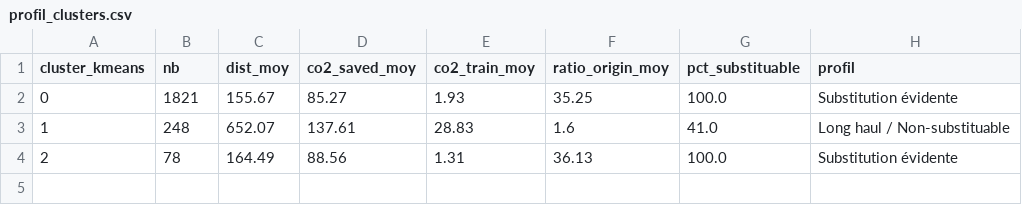
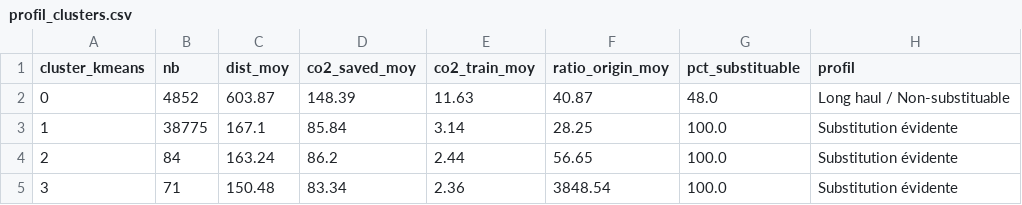
Before and after one commit to Romain-mont/MSPR-MMJSR, a CSV file: docs/profil_clusters.csv, drawn as a sheet.

```diff
--- a/docs/profil_clusters.csv
+++ b/docs/profil_clusters.csv
@@ -1,4 +1,5 @@
 cluster_kmeans,nb,dist_moy,co2_saved_moy,co2_train_moy,ratio_origin_moy,pct_substituable,profil
-0,1821,155.67,85.27,1.93,35.25,100.0,Substitution évidente
-1,248,652.07,137.61,28.83,1.6,41.0,Long haul / Non-substituable
-2,78,164.49,88.56,1.31,36.13,100.0,Substitution évidente
+0,4852,603.87,148.39,11.63,40.87,48.0,Long haul / Non-substituable
+1,38775,167.1,85.84,3.14,28.25,100.0,Substitution évidente
+2,84,163.24,86.2,2.44,56.65,100.0,Substitution évidente
+3,71,150.48,83.34,2.36,3848.54,100.0,Substitution évidente
```
Also changed, not shown: 5 other files.
